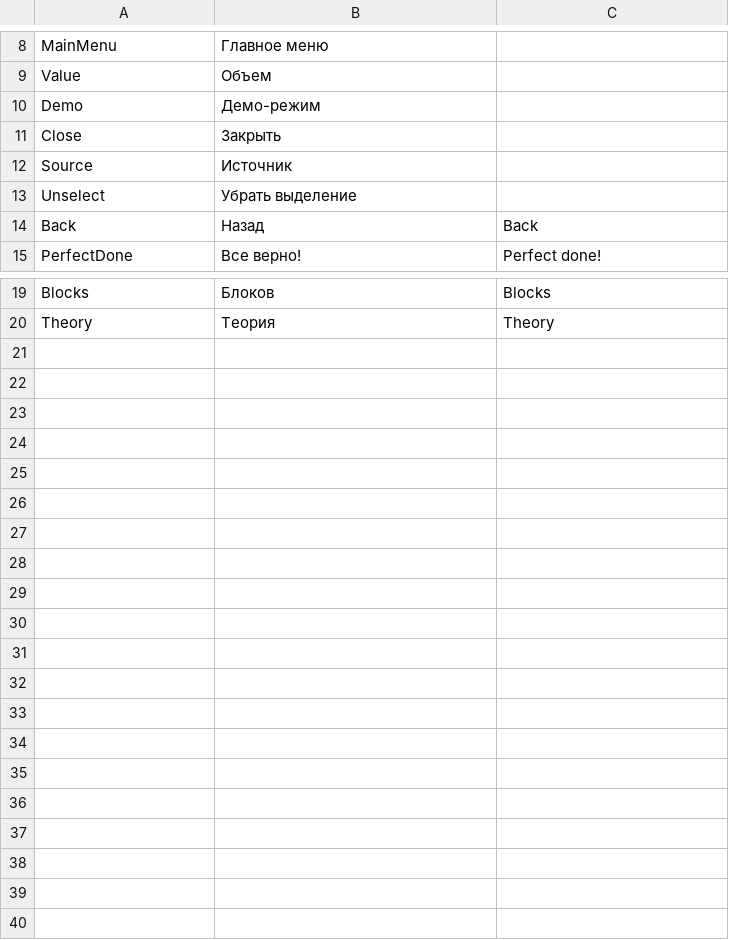
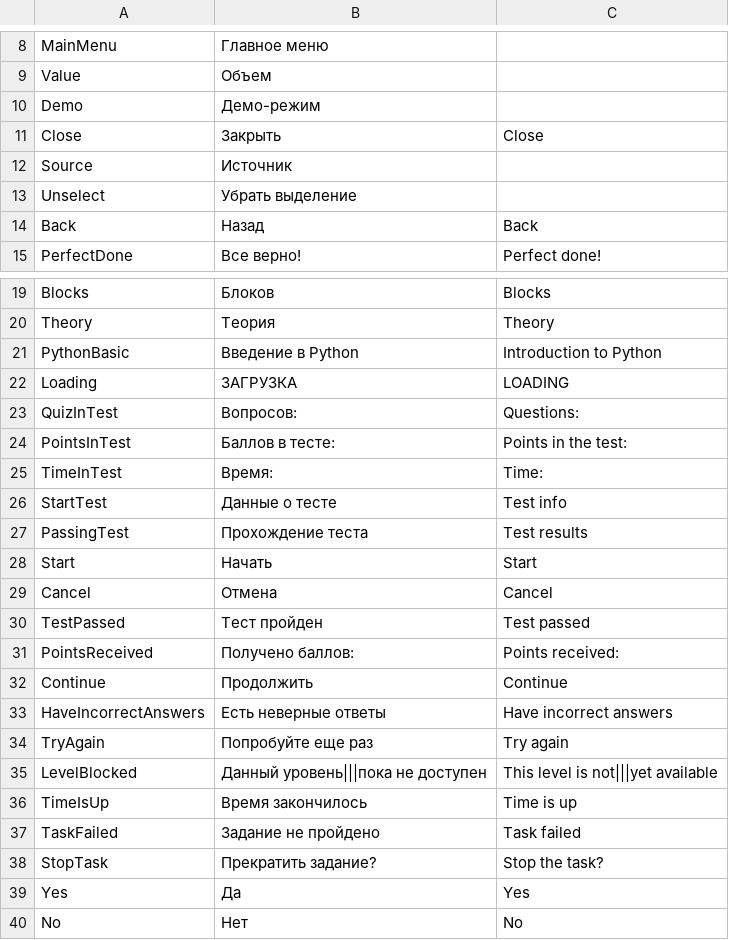
Before and after one commit to xnnn8ns/teachapp, a CSV file: Assets/Resources/lang_assets.csv, drawn as a sheet; only a part is shown, gaps mark what is left out.

```diff
--- a/Assets/Resources/lang_assets.csv
+++ b/Assets/Resources/lang_assets.csv
@@ -10,3 +10,3 @@ Value;Объем;
 Demo;Демо-режим;
-Close;Закрыть;
+Close;Закрыть;Close
 Source;Источник;
@@ -20 +20,21 @@ Blocks;Блоков;Blocks
 Theory;Теория;Theory
+PythonBasic;Введение в Python;Introduction to Python
+Loading;ЗАГРУЗКА;LOADING
+QuizInTest;Вопросов:;Questions:
+PointsInTest;Баллов в тесте:;Points in the test:
+TimeInTest;Время:;Time:
+StartTest;Данные о тесте;Test info
+PassingTest;Прохождение теста;Test results
+Start;Начать;Start
+Cancel;Отмена;Cancel
+TestPassed;Тест пройден;Test passed
+PointsReceived;Получено баллов:;Points received:
+Continue;Продолжить;Continue
+HaveIncorrectAnswers;Есть неверные ответы;Have incorrect answers
+TryAgain;Попробуйте еще раз;Try again
+LevelBlocked;Данный уровень|||пока не доступен;This level is not|||yet available
+TimeIsUp;Время закончилось;Time is up
+TaskFailed;Задание не пройдено;Task failed
+StopTask;Прекратить задание?;Stop the task?
+Yes;Да;Yes
+No;Нет;No
```
Also changed, not shown: 17 other files.
